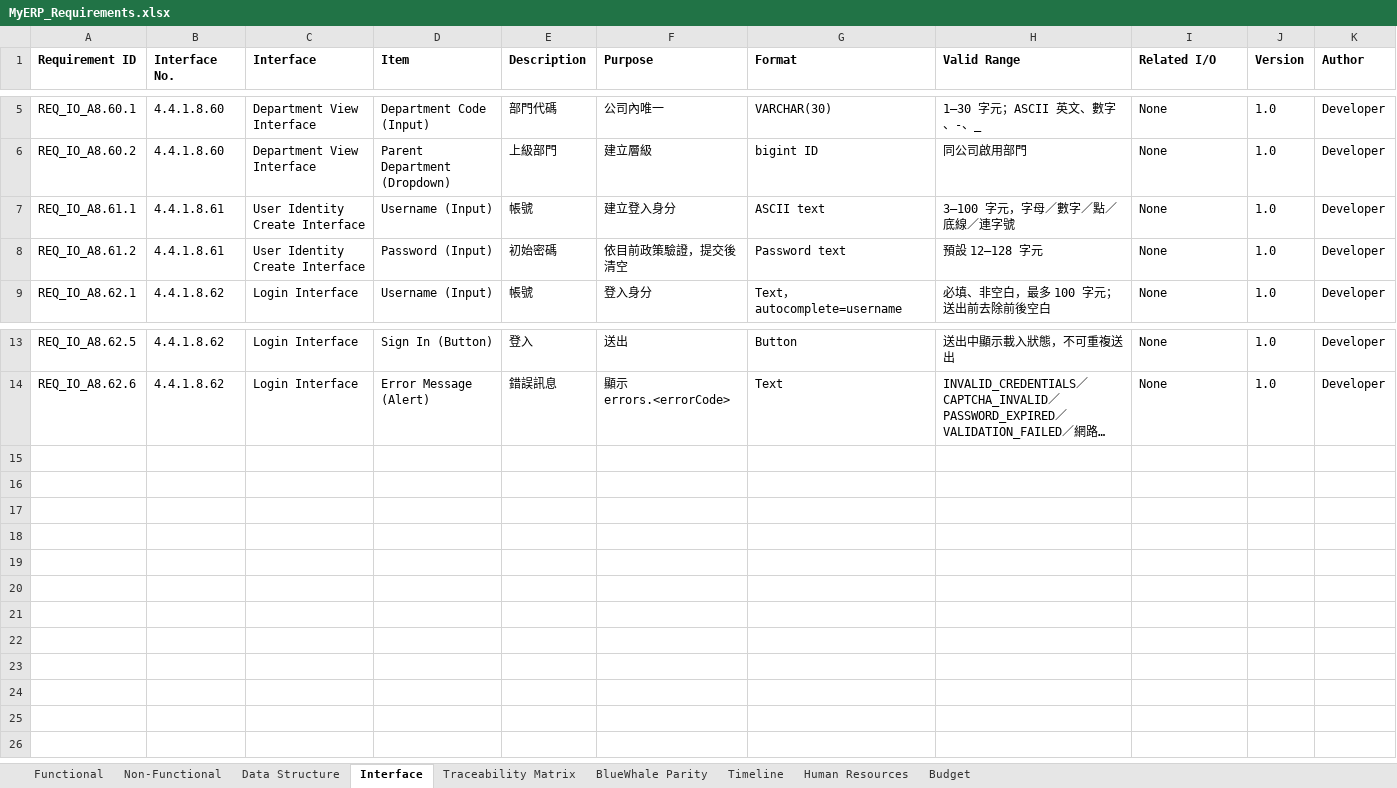
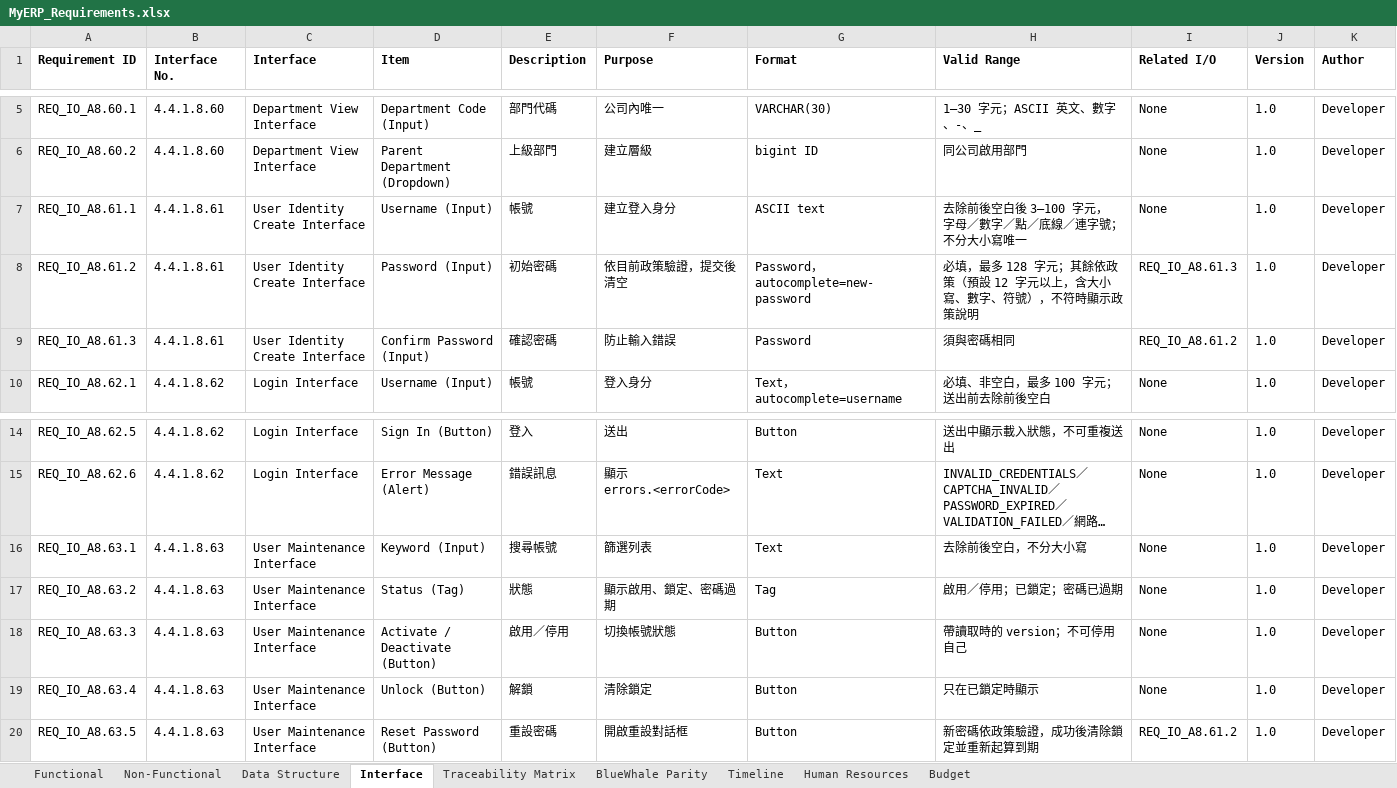
Before and after one commit to snowwhite10/MyERP, an Excel workbook: docs/99-output/MyERP_Requirements.xlsx, sheet Interface, drawn as a sheet; only a part is shown, gaps mark what is left out; long unchanged cells end in …; values as stored, in another font and other column widths than the file's, no borders; the diff names each change by its address in the sheet, - before the commit and + after, or states it on an @@ line.

```diff
--- a/docs/99-output/MyERP_Requirements.xlsx (sheet Interface)
+++ b/docs/99-output/MyERP_Requirements.xlsx (sheet Interface)
-H7 (Valid Range): 3–100 字元，字母／數字／點／底線／連字號
+H7 (Valid Range): 去除前後空白後 3–100 字元，字母／數字／點／底線／連字號；不分大小寫唯一
-G8 (Format): Password text
+G8 (Format): Password，autocomplete=new-password
-H8 (Valid Range): 預設 12–128 字元
+H8 (Valid Range): 必填，最多 128 字元；其餘依政策（預設 12 字元以上，含大小寫、數字、符號），不符時顯示政策說明
-I8 (Related I/O): None
+I8 (Related I/O): REQ_IO_A8.61.3
+row 9: REQ_IO_A8.61.3 | 4.4.1.8.61 | User Identity Create Interface | Confirm Password (Input) | 確認密碼 | 防止輸入錯誤 | Password | 須與密碼相同 | REQ_IO_A8.61.2 | 1.0 | Developer
+row 16: REQ_IO_A8.63.1 | 4.4.1.8.63 | User Maintenance Interface | Keyword (Input) | 搜尋帳號 | 篩選列表 | Text | 去除前後空白，不分大小寫 | None | 1.0 | Developer
+row 17: REQ_IO_A8.63.2 | 4.4.1.8.63 | User Maintenance Interface | Status (Tag) | 狀態 | 顯示啟用、鎖定、密碼過期 | Tag | 啟用／停用；已鎖定；密碼已過期 | None | 1.0 | Developer
+row 18: REQ_IO_A8.63.3 | 4.4.1.8.63 | User Maintenance Interface | Activate / Deactivate (Button) | 啟用／停用 | 切換帳號狀態 | Button | 帶讀取時的 version；不可停用自己 | None | 1.0 | Developer
+row 19: REQ_IO_A8.63.4 | 4.4.1.8.63 | User Maintenance Interface | Unlock (Button) | 解鎖 | 清除鎖定 | Button | 只在已鎖定時顯示 | None | 1.0 | Developer
+row 20: REQ_IO_A8.63.5 | 4.4.1.8.63 | User Maintenance Interface | Reset Password (Button) | 重設密碼 | 開啟重設對話框 | Button | 新密碼依政策驗證，成功後清除鎖定並重新起算到期 | REQ_IO_A8.61.2 | 1.0 | Developer
```
Also changed, not shown: sheet Functional, sheet Traceability Matrix, sheet Data Structure, 26 other files.
